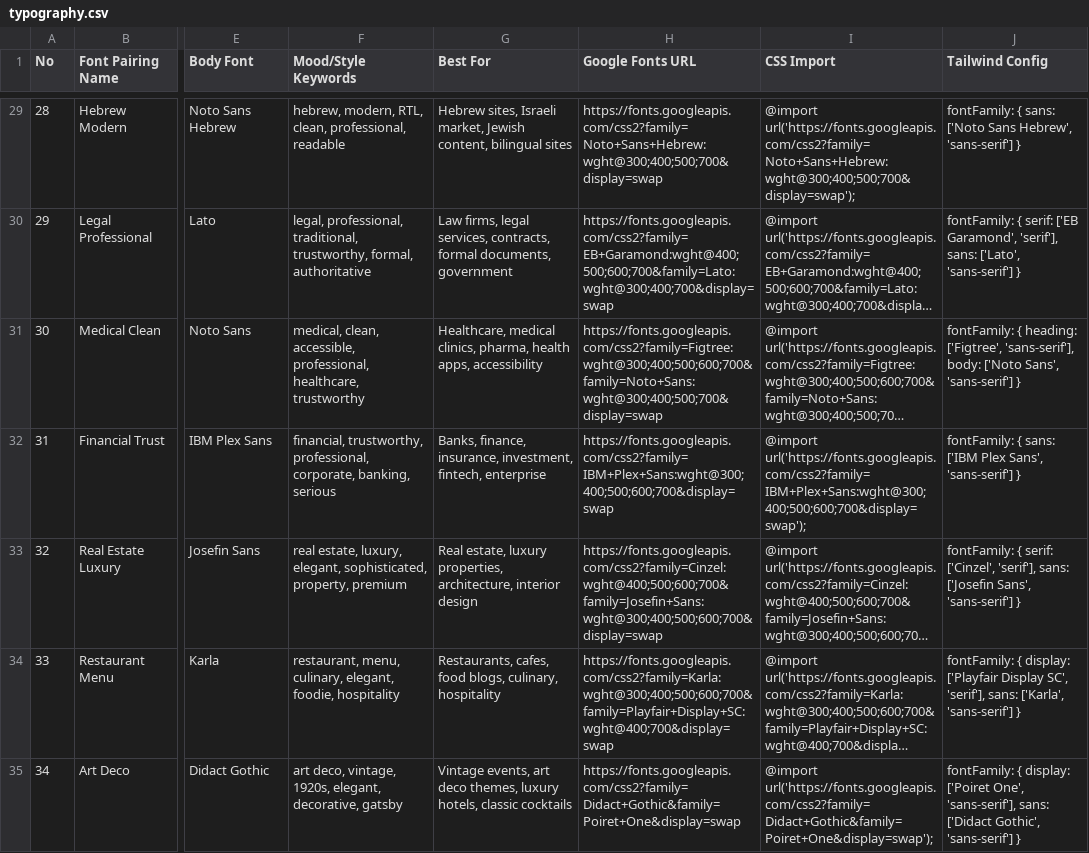
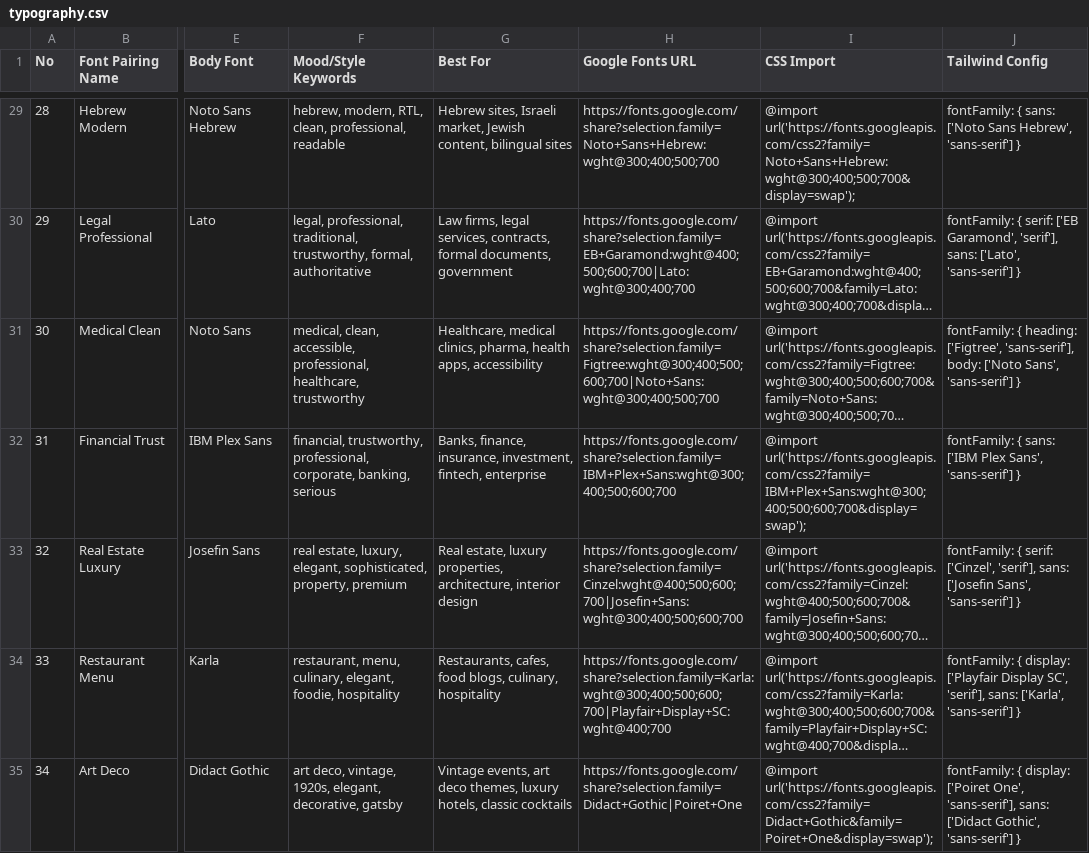
Before and after one commit to tatiellealves-wq/Usuarios-GLP, a CSV file: .claude/skills/ui-ux-pro-max/data/typography.csv, drawn as a sheet; only a part is shown, gaps mark what is left out; long unchanged cells end in …; the diff covers the shown part only; the diff names each change by its address in the sheet, - before the commit and + after, or states it on an @@ line.

```diff
--- a/.claude/skills/ui-ux-pro-max/data/typography.csv
+++ b/.claude/skills/ui-ux-pro-max/data/typography.csv
-H29 (Google Fonts URL): https://fonts.googleapis.com/css2?family=Noto+Sans+Hebrew:wght@300;400;500;700&display=swap
+H29 (Google Fonts URL): https://fonts.google.com/share?selection.family=Noto+Sans+Hebrew:wght@300;400;500;700
-H30 (Google Fonts URL): https://fonts.googleapis.com/css2?family=EB+Garamond:wght@400;500;600;700&family=Lato:wght@300;400;700&display=swap
+H30 (Google Fonts URL): https://fonts.google.com/share?selection.family=EB+Garamond:wght@400;500;600;700|Lato:wght@300;400;700
-H31 (Google Fonts URL): https://fonts.googleapis.com/css2?family=Figtree:wght@300;400;500;600;700&family=Noto+Sans:wght@300;400;500;700&display=swap
+H31 (Google Fonts URL): https://fonts.google.com/share?selection.family=Figtree:wght@300;400;500;600;700|Noto+Sans:wght@300;400;500;700
-H32 (Google Fonts URL): https://fonts.googleapis.com/css2?family=IBM+Plex+Sans:wght@300;400;500;600;700&display=swap
+H32 (Google Fonts URL): https://fonts.google.com/share?selection.family=IBM+Plex+Sans:wght@300;400;500;600;700
-H33 (Google Fonts URL): https://fonts.googleapis.com/css2?family=Cinzel:wght@400;500;600;700&family=Josefin+Sans:wght@300;400;500;600;700&display=swap
+H33 (Google Fonts URL): https://fonts.google.com/share?selection.family=Cinzel:wght@400;500;600;700|Josefin+Sans:wght@300;400;500;600;700
-H34 (Google Fonts URL): https://fonts.googleapis.com/css2?family=Karla:wght@300;400;500;600;700&family=Playfair+Display+SC:wght@400;700&display=swap
+H34 (Google Fonts URL): https://fonts.google.com/share?selection.family=Karla:wght@300;400;500;600;700|Playfair+Display+SC:wght@400;700
-H35 (Google Fonts URL): https://fonts.googleapis.com/css2?family=Didact+Gothic&family=Poiret+One&display=swap
+H35 (Google Fonts URL): https://fonts.google.com/share?selection.family=Didact+Gothic|Poiret+One
```
Also changed, not shown: 67 edited cells elsewhere in this file, 5 other files.
